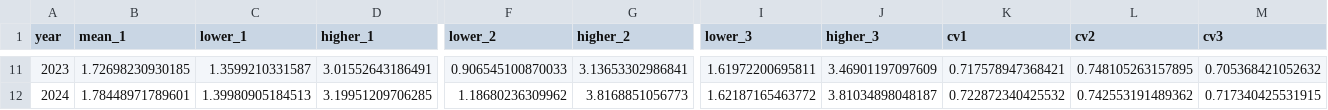
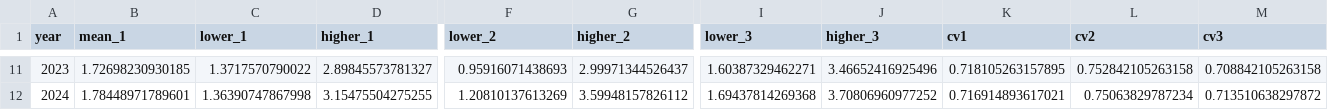
Before and after one commit to COISPA/Litter_SEAwise_quarto, a CSV file: output/_Time_series_kg_km2_FR.csv, drawn as a sheet; only a part is shown, gaps mark what is left out; the diff covers the shown part only; the diff names each change by its address in the sheet, - before the commit and + after, or states it on an @@ line.

```diff
--- a/output/_Time_series_kg_km2_FR.csv
+++ b/output/_Time_series_kg_km2_FR.csv
-C11 (lower_1): 1.3599210331587
+C11 (lower_1): 1.3717570790022
-D11 (higher_1): 3.01552643186491
+D11 (higher_1): 2.89845573781327
-F11 (lower_2): 0.906545100870033
+F11 (lower_2): 0.95916071438693
-G11 (higher_2): 3.13653302986841
+G11 (higher_2): 2.99971344526437
-I11 (lower_3): 1.61972200695811
+I11 (lower_3): 1.60387329462271
-J11 (higher_3): 3.46901197097609
+J11 (higher_3): 3.46652416925496
-K11 (cv1): 0.717578947368421
+K11 (cv1): 0.718105263157895
-L11 (cv2): 0.748105263157895
+L11 (cv2): 0.752842105263158
-M11 (cv3): 0.705368421052632
+M11 (cv3): 0.708842105263158
-C12 (lower_1): 1.39980905184513
+C12 (lower_1): 1.36390747867998
-D12 (higher_1): 3.19951209706285
+D12 (higher_1): 3.15475504275255
-F12 (lower_2): 1.18680236309962
+F12 (lower_2): 1.20810137613269
-G12 (higher_2): 3.8168851056773
+G12 (higher_2): 3.59948157826112
-I12 (lower_3): 1.62187165463772
+I12 (lower_3): 1.69437814269368
-J12 (higher_3): 3.81034898048187
+J12 (higher_3): 3.70806960977252
-K12 (cv1): 0.722872340425532
+K12 (cv1): 0.716914893617021
-L12 (cv2): 0.742553191489362
+L12 (cv2): 0.75063829787234
-M12 (cv3): 0.717340425531915
+M12 (cv3): 0.713510638297872
```
Also changed, not shown: 80 edited cells elsewhere in this file, 52 other files.
